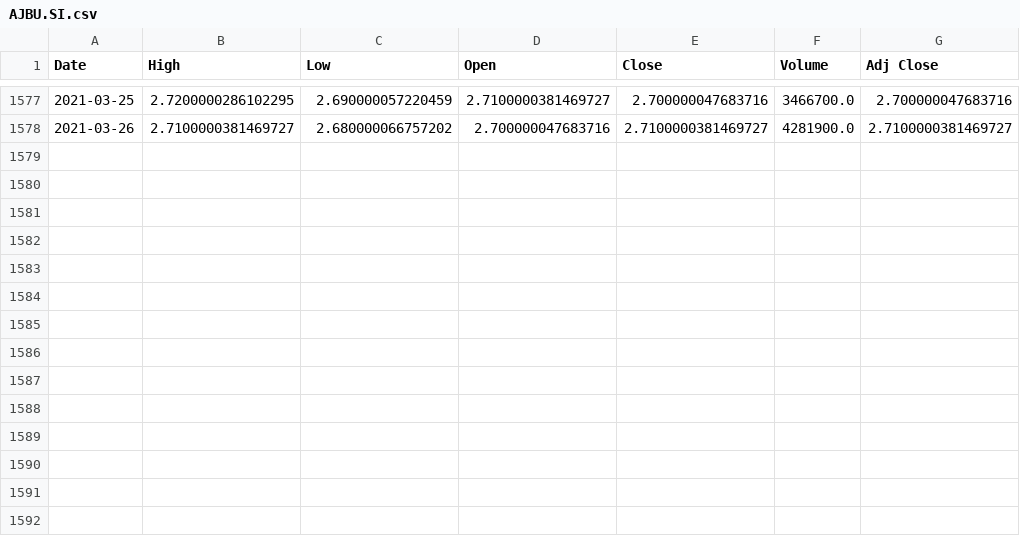
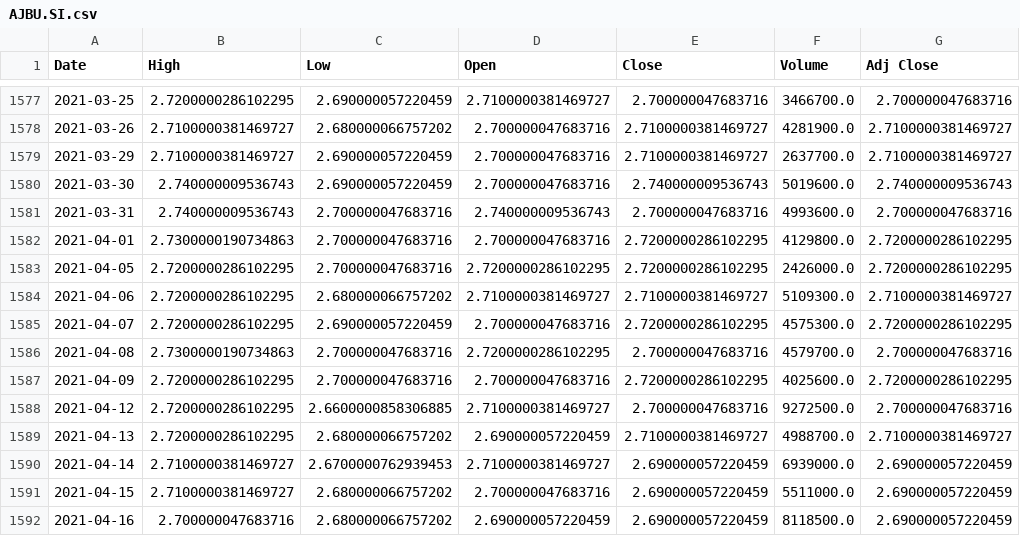
Before and after one commit to wubw/Invest, a CSV file: data/AJBU.SI.csv, drawn as a sheet; only a part is shown, gaps mark what is left out.

```diff
--- a/data/AJBU.SI.csv
+++ b/data/AJBU.SI.csv
@@ -1578 +1578,15 @@ Date,High,Low,Open,Close,Volume,Adj Close
 2021-03-26,2.7100000381469727,2.680000066757202,2.700000047683716,2.7100000381469727,4281900.0,2.7100000381469727
+2021-03-29,2.7100000381469727,2.690000057220459,2.700000047683716,2.7100000381469727,2637700.0,2.7100000381469727
+2021-03-30,2.740000009536743,2.690000057220459,2.700000047683716,2.740000009536743,5019600.0,2.740000009536743
+2021-03-31,2.740000009536743,2.700000047683716,2.740000009536743,2.700000047683716,4993600.0,2.700000047683716
+2021-04-01,2.7300000190734863,2.700000047683716,2.700000047683716,2.7200000286102295,4129800.0,2.7200000286102295
+2021-04-05,2.7200000286102295,2.700000047683716,2.7200000286102295,2.7200000286102295,2426000.0,2.7200000286102295
+2021-04-06,2.7200000286102295,2.680000066757202,2.7100000381469727,2.7100000381469727,5109300.0,2.7100000381469727
+2021-04-07,2.7200000286102295,2.690000057220459,2.700000047683716,2.7200000286102295,4575300.0,2.7200000286102295
+2021-04-08,2.7300000190734863,2.700000047683716,2.7200000286102295,2.700000047683716,4579700.0,2.700000047683716
+2021-04-09,2.7200000286102295,2.700000047683716,2.700000047683716,2.7200000286102295,4025600.0,2.7200000286102295
+2021-04-12,2.7200000286102295,2.6600000858306885,2.7100000381469727,2.700000047683716,9272500.0,2.700000047683716
+2021-04-13,2.7200000286102295,2.680000066757202,2.690000057220459,2.7100000381469727,4988700.0,2.7100000381469727
+2021-04-14,2.7100000381469727,2.6700000762939453,2.7100000381469727,2.690000057220459,6939000.0,2.690000057220459
+2021-04-15,2.7100000381469727,2.680000066757202,2.700000047683716,2.690000057220459,5511000.0,2.690000057220459
+2021-04-16,2.700000047683716,2.680000066757202,2.690000057220459,2.690000057220459,8118500.0,2.690000057220459
```
Also changed, not shown: data/ARKK.csv, data/ARKW.csv, 23 other files.
